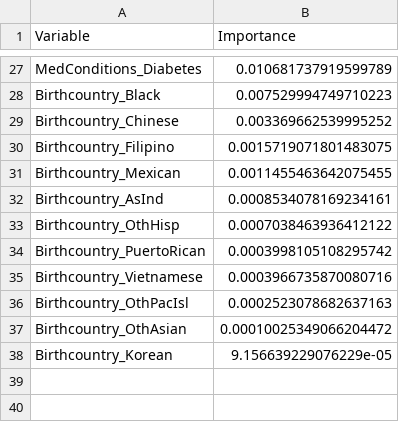
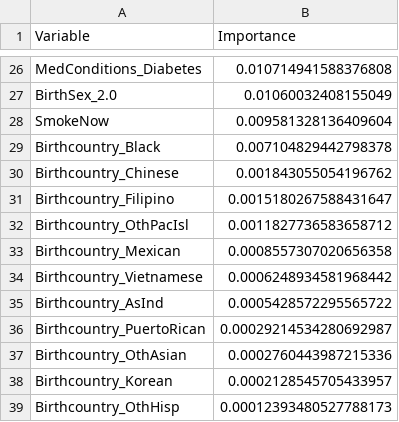
Before and after one commit to Dorothee-B/fightCancer_app_streamlit, a CSV file: data/importances_cancer_resample_rf.csv, drawn as a sheet; only a part is shown, gaps mark what is left out; removed rows and columns are numbered as before the commit, all else as after; the diff covers the shown part only; the diff names each change by its address in the sheet, - before the commit and + after, or states it on an @@ line.

```diff
--- a/data/importances_cancer_resample_rf.csv
+++ b/data/importances_cancer_resample_rf.csv
-B26 (Importance): 0.010681737919599789
+B26 (Importance): 0.010714941588376808
+row 27: BirthSex_2.0 | 0.01060032408155049
+row 28: SmokeNow | 0.009581328136409604
-B29 (Importance): 0.007529994749710223
+B29 (Importance): 0.007104829442798378
-B30 (Importance): 0.003369662539995252
+B30 (Importance): 0.001843055054196762
-B31 (Importance): 0.0015719071801483075
+B31 (Importance): 0.0015180267588431647
+row 32: Birthcountry_OthPacIsl | 0.0011827736583658712
-B33 (Importance): 0.0011455463642075455
+B33 (Importance): 0.0008557307020656358
+row 34: Birthcountry_Vietnamese | 0.0006248934581968442
-B35 (Importance): 0.0008534078169234161
+B35 (Importance): 0.0005428572295565722
-row 33: Birthcountry_OthHisp | 0.0007038463936412122
-B36 (Importance): 0.0003998105108295742
+B36 (Importance): 0.00029214534280692987
-row 35: Birthcountry_Vietnamese | 0.0003966735870080716
-row 36: Birthcountry_OthPacIsl | 0.0002523078682637163
-B37 (Importance): 0.00010025349066204472
+B37 (Importance): 0.0002760443987215336
-B38 (Importance): 9.156639229076229e-05
+B38 (Importance): 0.0002128545705433957
+row 39: Birthcountry_OthHisp | 0.00012393480527788173
```
Also changed, not shown: 7 added rows, 8 removed rows and 17 edited cells elsewhere in this file, 6 other files.
